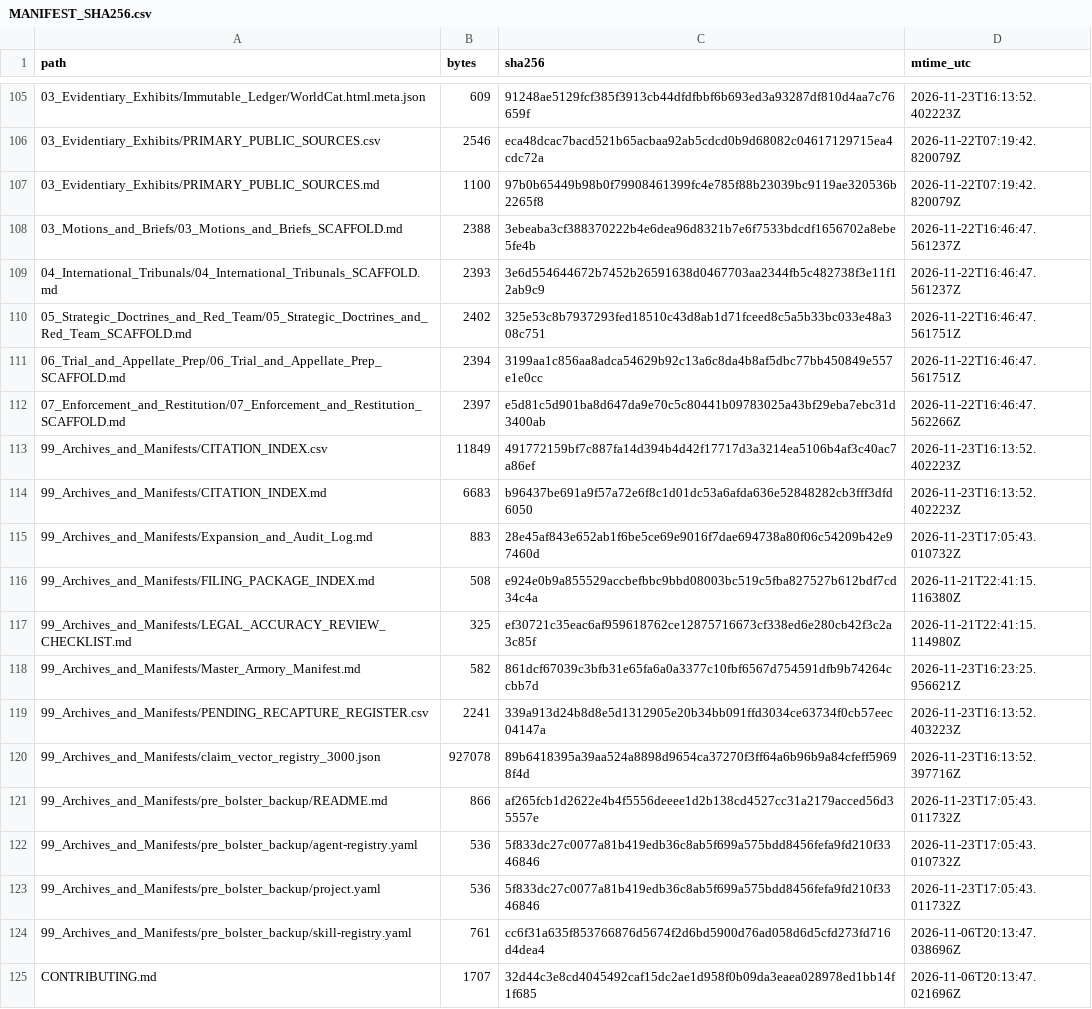
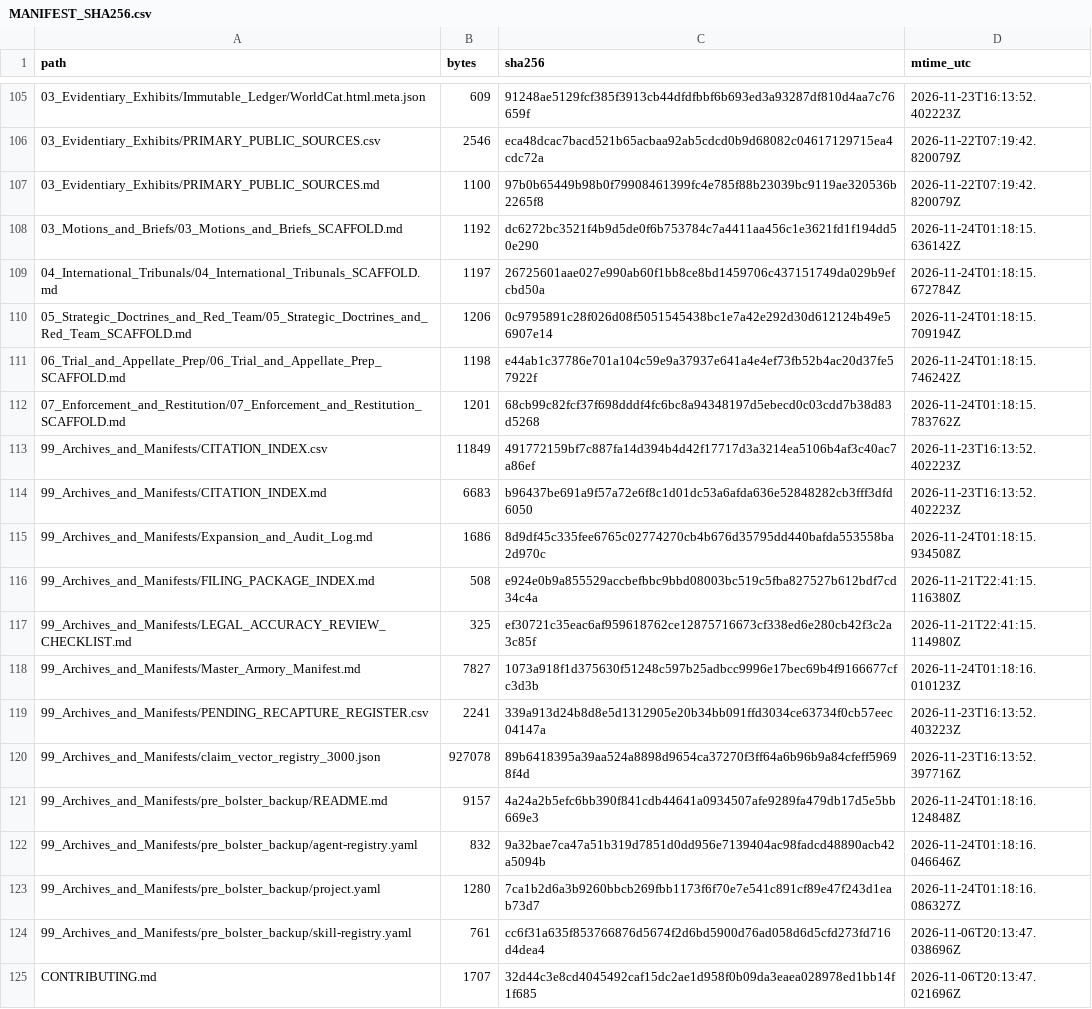
Before and after one commit to GlobalRestitutionAlliance/turtle-island-us-ak-native-village-of-ekuk-master-litigation, a CSV file: 99_Archives_and_Manifests/MANIFEST_SHA256.csv, drawn as a sheet; only a part is shown, gaps mark what is left out; the diff covers the shown part only.

Commit message:
REVERTED DUE TO UNPROMPTED MASS J3WFICATED DATA CORRUPTION BY COMPROMISED BIASED LLM/ARTIFICIAL INTELLIGENCE MODELS

```diff
--- a/99_Archives_and_Manifests/MANIFEST_SHA256.csv
+++ b/99_Archives_and_Manifests/MANIFEST_SHA256.csv
@@ -107,18 +107,18 @@ path,bytes,sha256,mtime_utc
 03_Evidentiary_Exhibits/PRIMARY_PUBLIC_SOURCES.md,1100,97b0b65449b98b0f79908461399fc4e785f88b23039bc9119ae320536b2265f8,2026-11-22T07:19:42.820079Z
-03_Motions_and_Briefs/03_Motions_and_Briefs_SCAFFOLD.md,2388,3ebeaba3cf388370222b4e6dea96d8321b7e6f7533bdcdf1656702a8ebe5fe4b,2026-11-22T16:46:47.561237Z
-04_International_Tribunals/04_International_Tribunals_SCAFFOLD.md,2393,3e6d554644672b7452b26591638d0467703aa2344fb5c482738f3e11f12ab9c9,2026-11-22T16:46:47.561237Z
-05_Strategic_Doctrines_and_Red_Team/05_Strategic_Doctrines_and_Red_Team_SCAFFOLD.md,2402,325e53c8b7937293fed18510c43d8ab1d71fceed8c5a5b33bc033e48a308c751,2026-11-22T16:46:47.561751Z
-06_Trial_and_Appellate_Prep/06_Trial_and_Appellate_Prep_SCAFFOLD.md,2394,3199aa1c856aa8adca54629b92c13a6c8da4b8af5dbc77bb450849e557e1e0cc,2026-11-22T16:46:47.561751Z
-07_Enforcement_and_Restitution/07_Enforcement_and_Restitution_SCAFFOLD.md,2397,e5d81c5d901ba8d647da9e70c5c80441b09783025a43bf29eba7ebc31d3400ab,2026-11-22T16:46:47.562266Z
+03_Motions_and_Briefs/03_Motions_and_Briefs_SCAFFOLD.md,1192,dc6272bc3521f4b9d5de0f6b753784c7a4411aa456c1e3621fd1f194dd50e290,2026-11-24T01:18:15.636142Z
+04_International_Tribunals/04_International_Tribunals_SCAFFOLD.md,1197,26725601aae027e990ab60f1bb8ce8bd1459706c437151749da029b9efcbd50a,2026-11-24T01:18:15.672784Z
+05_Strategic_Doctrines_and_Red_Team/05_Strategic_Doctrines_and_Red_Team_SCAFFOLD.md,1206,0c9795891c28f026d08f5051545438bc1e7a42e292d30d612124b49e56907e14,2026-11-24T01:18:15.709194Z
+06_Trial_and_Appellate_Prep/06_Trial_and_Appellate_Prep_SCAFFOLD.md,1198,e44ab1c37786e701a104c59e9a37937e641a4e4ef73fb52b4ac20d37fe57922f,2026-11-24T01:18:15.746242Z
+07_Enforcement_and_Restitution/07_Enforcement_and_Restitution_SCAFFOLD.md,1201,68cb99c82fcf37f698dddf4fc6bc8a94348197d5ebecd0c03cdd7b38d83d5268,2026-11-24T01:18:15.783762Z
 99_Archives_and_Manifests/CITATION_INDEX.csv,11849,491772159bf7c887fa14d394b4d42f17717d3a3214ea5106b4af3c40ac7a86ef,2026-11-23T16:13:52.402223Z
 99_Archives_and_Manifests/CITATION_INDEX.md,6683,b96437be691a9f57a72e6f8c1d01dc53a6afda636e52848282cb3fff3dfd6050,2026-11-23T16:13:52.402223Z
-99_Archives_and_Manifests/Expansion_and_Audit_Log.md,883,28e45af843e652ab1f6be5ce69e9016f7dae694738a80f06c54209b42e97460d,2026-11-23T17:05:43.010732Z
+99_Archives_and_Manifests/Expansion_and_Audit_Log.md,1686,8d9df45c335fee6765c02774270cb4b676d35795dd440bafda553558ba2d970c,2026-11-24T01:18:15.934508Z
 99_Archives_and_Manifests/FILING_PACKAGE_INDEX.md,508,e924e0b9a855529accbefbbc9bbd08003bc519c5fba827527b612bdf7cd34c4a,2026-11-21T22:41:15.116380Z
 99_Archives_and_Manifests/LEGAL_ACCURACY_REVIEW_CHECKLIST.md,325,ef30721c35eac6af959618762ce12875716673cf338ed6e280cb42f3c2a3c85f,2026-11-21T22:41:15.114980Z
-99_Archives_and_Manifests/Master_Armory_Manifest.md,582,861dcf67039c3bfb31e65fa6a0a3377c10fbf6567d754591dfb9b74264ccbb7d,2026-11-23T16:23:25.956621Z
+99_Archives_and_Manifests/Master_Armory_Manifest.md,7827,1073a918f1d375630f51248c597b25adbcc9996e17bec69b4f9166677cfc3d3b,2026-11-24T01:18:16.010123Z
 99_Archives_and_Manifests/PENDING_RECAPTURE_REGISTER.csv,2241,339a913d24b8d8e5d1312905e20b34bb091ffd3034ce63734f0cb57eec04147a,2026-11-23T16:13:52.403223Z
 99_Archives_and_Manifests/claim_vector_registry_3000.json,927078,89b6418395a39aa524a8898d9654ca37270f3ff64a6b96b9a84cfeff59698f4d,2026-11-23T16:13:52.397716Z
-99_Archives_and_Manifests/pre_bolster_backup/README.md,866,af265fcb1d2622e4b4f5556deeee1d2b138cd4527cc31a2179acced56d35557e,2026-11-23T17:05:43.011732Z
-99_Archives_and_Manifests/pre_bolster_backup/agent-registry.yaml,536,5f833dc27c0077a81b419edb36c8ab5f699a575bdd8456fefa9fd210f3346846,2026-11-23T17:05:43.010732Z
-99_Archives_and_Manifests/pre_bolster_backup/project.yaml,536,5f833dc27c0077a81b419edb36c8ab5f699a575bdd8456fefa9fd210f3346846,2026-11-23T17:05:43.011732Z
+99_Archives_and_Manifests/pre_bolster_backup/README.md,9157,4a24a2b5efc6bb390f841cdb44641a0934507afe9289fa479db17d5e5bb669e3,2026-11-24T01:18:16.124848Z
+99_Archives_and_Manifests/pre_bolster_backup/agent-registry.yaml,832,9a32bae7ca47a51b319d7851d0dd956e7139404ac98fadcd48890acb42a5094b,2026-11-24T01:18:16.046646Z
+99_Archives_and_Manifests/pre_bolster_backup/project.yaml,1280,7ca1b2d6a3b9260bbcb269fbb1173f6f70e7e541c891cf89e47f243d1eab73d7,2026-11-24T01:18:16.086327Z
 99_Archives_and_Manifests/pre_bolster_backup/skill-registry.yaml,761,cc6f31a635f853766876d5674f2d6bd5900d76ad058d6d5cfd273fd716d4dea4,2026-11-06T20:13:47.038696Z
```
Also changed, not shown: 86 edited cells elsewhere in this file, 39 other files.
